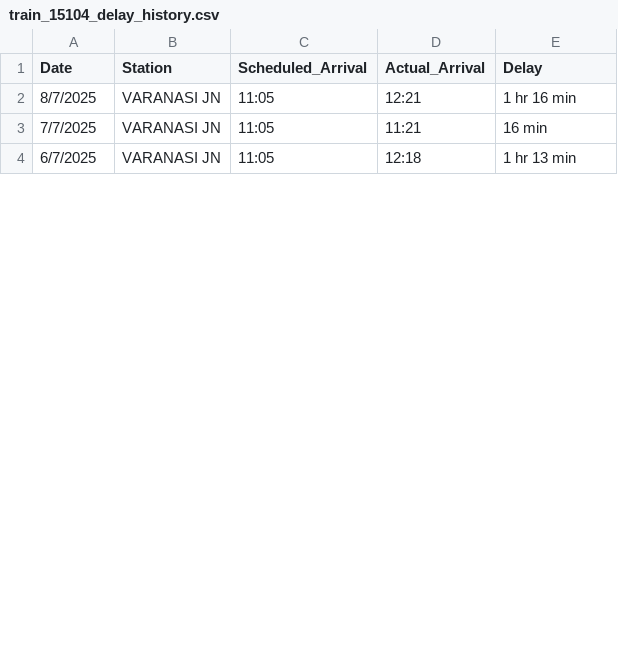
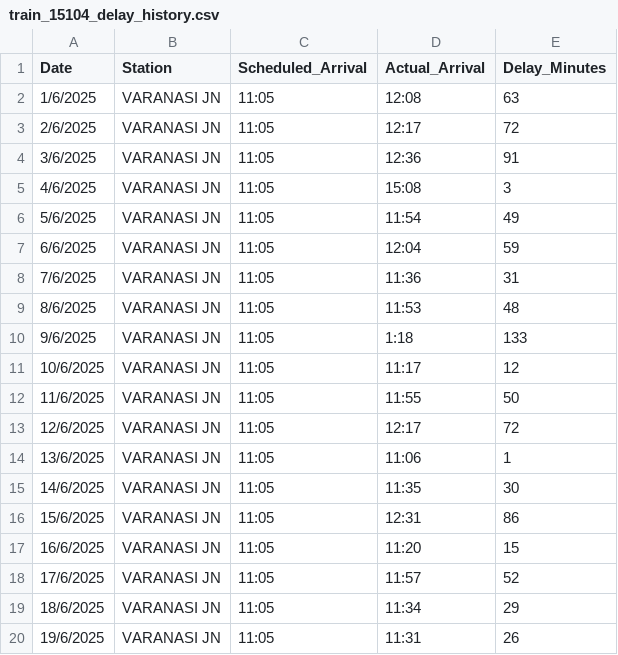
Before and after one commit to Radha-Maddeshiya/train-delay-forecast, a CSV file: train_15104_delay_history.csv, drawn as a sheet; only a part is shown; the diff covers the shown part only.

Commit message:
Updated train delay forecast script and train 15104 delay history data csv

```diff
--- a/train_15104_delay_history.csv
+++ b/train_15104_delay_history.csv
@@ -1,4 +1,20 @@
-Date,Station,Scheduled_Arrival,Actual_Arrival,Delay
-8/7/2025,VARANASI JN,11:05,12:21,1 hr 16 min
-7/7/2025,VARANASI JN,11:05,11:21,16 min
-6/7/2025,VARANASI JN,11:05,12:18,1 hr 13 min
+Date,Station,Scheduled_Arrival,Actual_Arrival,Delay_Minutes
+1/6/2025,VARANASI JN,11:05,12:08,63
+2/6/2025,VARANASI JN,11:05,12:17,72
+3/6/2025,VARANASI JN,11:05,12:36,91
+4/6/2025,VARANASI JN,11:05,15:08,3
+5/6/2025,VARANASI JN,11:05,11:54,49
+6/6/2025,VARANASI JN,11:05,12:04,59
+7/6/2025,VARANASI JN,11:05,11:36,31
+8/6/2025,VARANASI JN,11:05,11:53,48
+9/6/2025,VARANASI JN,11:05,1:18,133
+10/6/2025,VARANASI JN,11:05,11:17,12
+11/6/2025,VARANASI JN,11:05,11:55,50
+12/6/2025,VARANASI JN,11:05,12:17,72
+13/6/2025,VARANASI JN,11:05,11:06,1
+14/6/2025,VARANASI JN,11:05,11:35,30
+15/6/2025,VARANASI JN,11:05,12:31,86
+16/6/2025,VARANASI JN,11:05,11:20,15
+17/6/2025,VARANASI JN,11:05,11:57,52
+18/6/2025,VARANASI JN,11:05,11:34,29
+19/6/2025,VARANASI JN,11:05,11:31,26
```
Also changed, not shown: 17 added rows and 1 edited cell elsewhere in this file, 1 other file.
